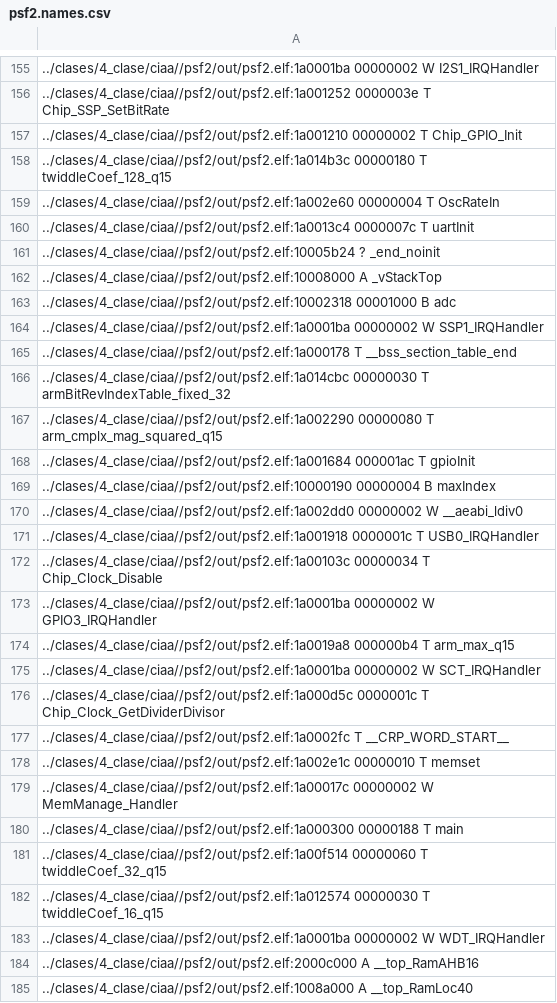
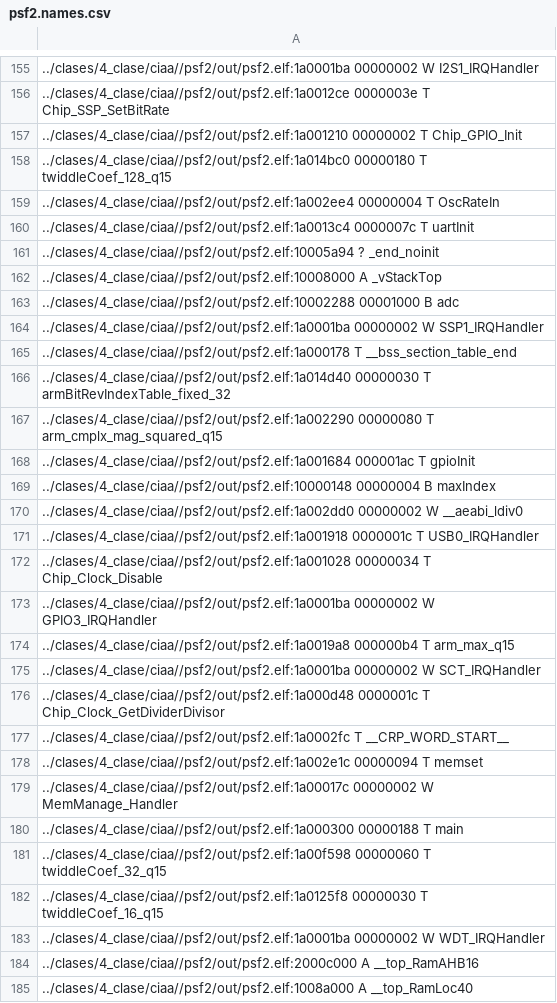
Before and after one commit to pslavkin/mse_15psf_pslavkin, a CSV file: clases/4_clase/ciaa/psf2/out/psf2.names.csv, drawn as a sheet; only a part is shown, gaps mark what is left out; the diff covers the shown part only.

Commit message:
[asada clase 4 corrijo miimas cosas y sigo

```diff
--- a/clases/4_clase/ciaa/psf2/out/psf2.names.csv
+++ b/clases/4_clase/ciaa/psf2/out/psf2.names.csv
@@ -155,19 +155,19 @@
 ../clases/4_clase/ciaa//psf2/out/psf2.elf:1a0001ba 00000002 W I2S1_IRQHandler
-../clases/4_clase/ciaa//psf2/out/psf2.elf:1a001252 0000003e T Chip_SSP_SetBitRate
+../clases/4_clase/ciaa//psf2/out/psf2.elf:1a0012ce 0000003e T Chip_SSP_SetBitRate
 ../clases/4_clase/ciaa//psf2/out/psf2.elf:1a001210 00000002 T Chip_GPIO_Init
-../clases/4_clase/ciaa//psf2/out/psf2.elf:1a014b3c 00000180 T twiddleCoef_128_q15
-../clases/4_clase/ciaa//psf2/out/psf2.elf:1a002e60 00000004 T OscRateIn
+../clases/4_clase/ciaa//psf2/out/psf2.elf:1a014bc0 00000180 T twiddleCoef_128_q15
+../clases/4_clase/ciaa//psf2/out/psf2.elf:1a002ee4 00000004 T OscRateIn
 ../clases/4_clase/ciaa//psf2/out/psf2.elf:1a0013c4 0000007c T uartInit
-../clases/4_clase/ciaa//psf2/out/psf2.elf:10005b24 ? _end_noinit
+../clases/4_clase/ciaa//psf2/out/psf2.elf:10005a94 ? _end_noinit
 ../clases/4_clase/ciaa//psf2/out/psf2.elf:10008000 A _vStackTop
-../clases/4_clase/ciaa//psf2/out/psf2.elf:10002318 00001000 B adc
+../clases/4_clase/ciaa//psf2/out/psf2.elf:10002288 00001000 B adc
 ../clases/4_clase/ciaa//psf2/out/psf2.elf:1a0001ba 00000002 W SSP1_IRQHandler
 ../clases/4_clase/ciaa//psf2/out/psf2.elf:1a000178 T __bss_section_table_end
-../clases/4_clase/ciaa//psf2/out/psf2.elf:1a014cbc 00000030 T armBitRevIndexTable_fixed_32
+../clases/4_clase/ciaa//psf2/out/psf2.elf:1a014d40 00000030 T armBitRevIndexTable_fixed_32
 ../clases/4_clase/ciaa//psf2/out/psf2.elf:1a002290 00000080 T arm_cmplx_mag_squared_q15
 ../clases/4_clase/ciaa//psf2/out/psf2.elf:1a001684 000001ac T gpioInit
-../clases/4_clase/ciaa//psf2/out/psf2.elf:10000190 00000004 B maxIndex
+../clases/4_clase/ciaa//psf2/out/psf2.elf:10000148 00000004 B maxIndex
 ../clases/4_clase/ciaa//psf2/out/psf2.elf:1a002dd0 00000002 W __aeabi_ldiv0
 ../clases/4_clase/ciaa//psf2/out/psf2.elf:1a001918 0000001c T USB0_IRQHandler
-../clases/4_clase/ciaa//psf2/out/psf2.elf:1a00103c 00000034 T Chip_Clock_Disable
+../clases/4_clase/ciaa//psf2/out/psf2.elf:1a001028 00000034 T Chip_Clock_Disable
 ../clases/4_clase/ciaa//psf2/out/psf2.elf:1a0001ba 00000002 W GPIO3_IRQHandler
@@ -175,9 +175,9 @@
 ../clases/4_clase/ciaa//psf2/out/psf2.elf:1a0001ba 00000002 W SCT_IRQHandler
-../clases/4_clase/ciaa//psf2/out/psf2.elf:1a000d5c 0000001c T Chip_Clock_GetDividerDivisor
+../clases/4_clase/ciaa//psf2/out/psf2.elf:1a000d48 0000001c T Chip_Clock_GetDividerDivisor
 ../clases/4_clase/ciaa//psf2/out/psf2.elf:1a0002fc T __CRP_WORD_START__
-../clases/4_clase/ciaa//psf2/out/psf2.elf:1a002e1c 00000010 T memset
+../clases/4_clase/ciaa//psf2/out/psf2.elf:1a002e1c 00000094 T memset
 ../clases/4_clase/ciaa//psf2/out/psf2.elf:1a00017c 00000002 W MemManage_Handler
 ../clases/4_clase/ciaa//psf2/out/psf2.elf:1a000300 00000188 T main
-../clases/4_clase/ciaa//psf2/out/psf2.elf:1a00f514 00000060 T twiddleCoef_32_q15
-../clases/4_clase/ciaa//psf2/out/psf2.elf:1a012574 00000030 T twiddleCoef_16_q15
+../clases/4_clase/ciaa//psf2/out/psf2.elf:1a00f598 00000060 T twiddleCoef_32_q15
+../clases/4_clase/ciaa//psf2/out/psf2.elf:1a0125f8 00000030 T twiddleCoef_16_q15
 ../clases/4_clase/ciaa//psf2/out/psf2.elf:1a0001ba 00000002 W WDT_IRQHandler
```
Also changed, not shown: 90 edited cells elsewhere in this file, 25 other files.
